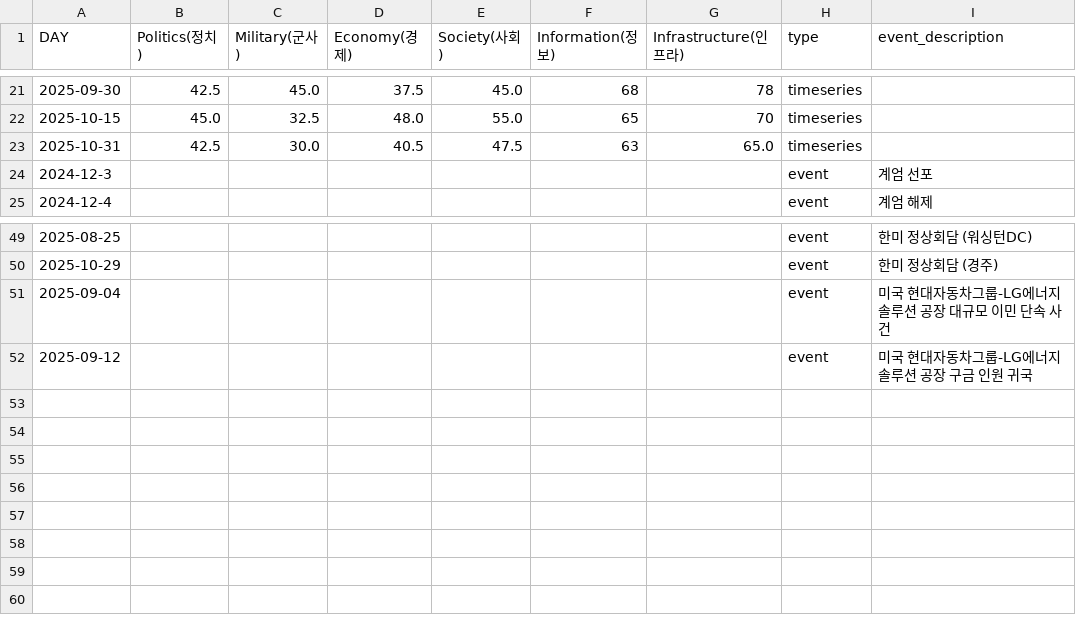
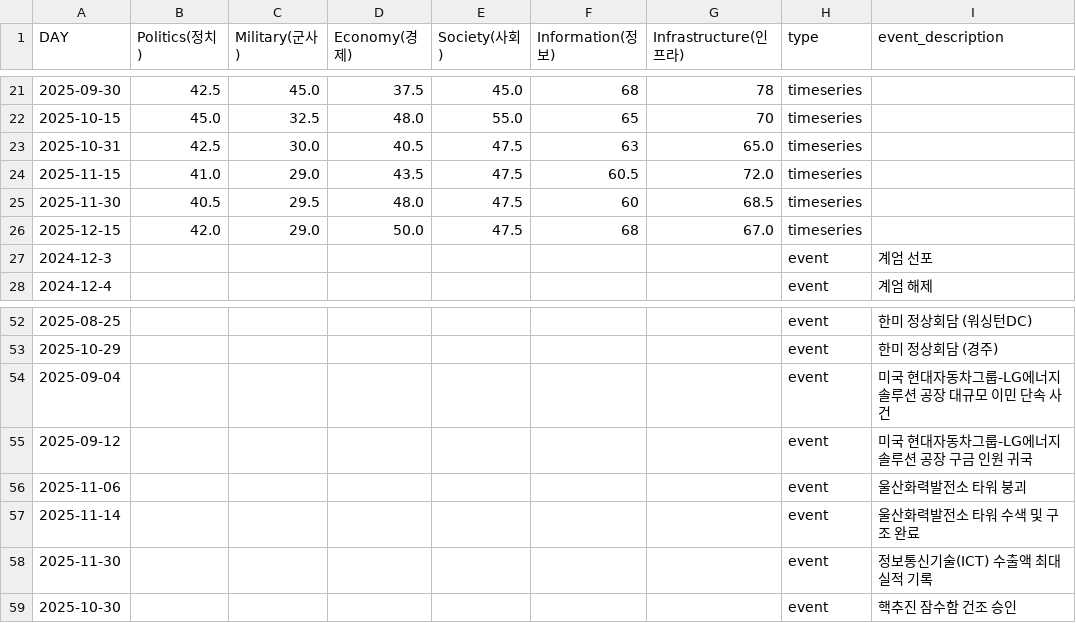
Before and after one commit to hectorcho/ktitan-public, a CSV file: pmesii_20241215_20250731_new_format.csv, drawn as a sheet; only a part is shown, gaps mark what is left out; the diff names each change by its address in the sheet, - before the commit and + after, or states it on an @@ line.

Commit message:
new pmesii

```diff
--- a/pmesii_20241215_20250731_new_format.csv
+++ b/pmesii_20241215_20250731_new_format.csv
+row 24: 2025-11-15 | 41.0 | 29.0 | 43.5 | 47.5 | 60.5 | 72.0 | timeseries
+row 25: 2025-11-30 | 40.5 | 29.5 | 48.0 | 47.5 | 60 | 68.5 | timeseries
+row 26: 2025-12-15 | 42.0 | 29.0 | 50.0 | 47.5 | 68 | 67.0 | timeseries
+row 56: 2025-11-06 |  |  |  |  |  |  | event | 울산화력발전소 타워 붕괴
+row 57: 2025-11-14 |  |  |  |  |  |  | event | 울산화력발전소 타워 수색 및 구조 완료
+row 58: 2025-11-30 |  |  |  |  |  |  | event | 정보통신기술(ICT) 수출액 최대 실적 기록
+row 59: 2025-10-30 |  |  |  |  |  |  | event | 핵추진 잠수함 건조 승인
```
